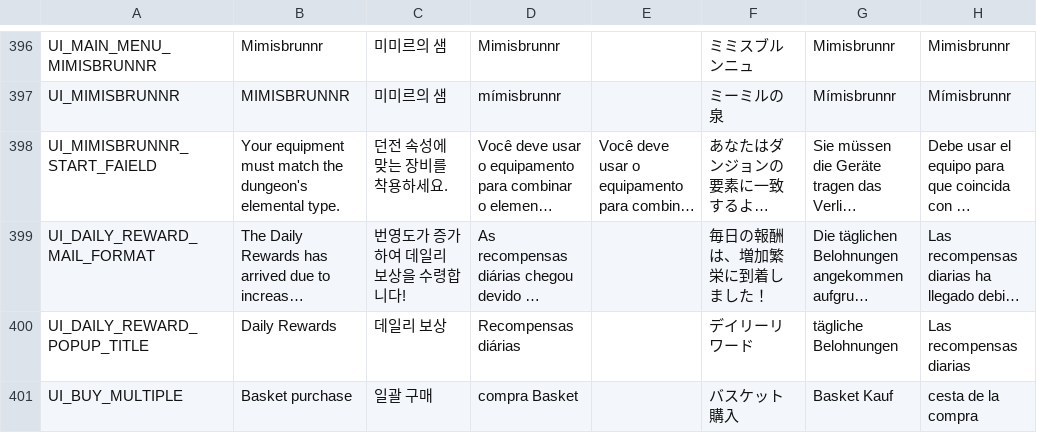
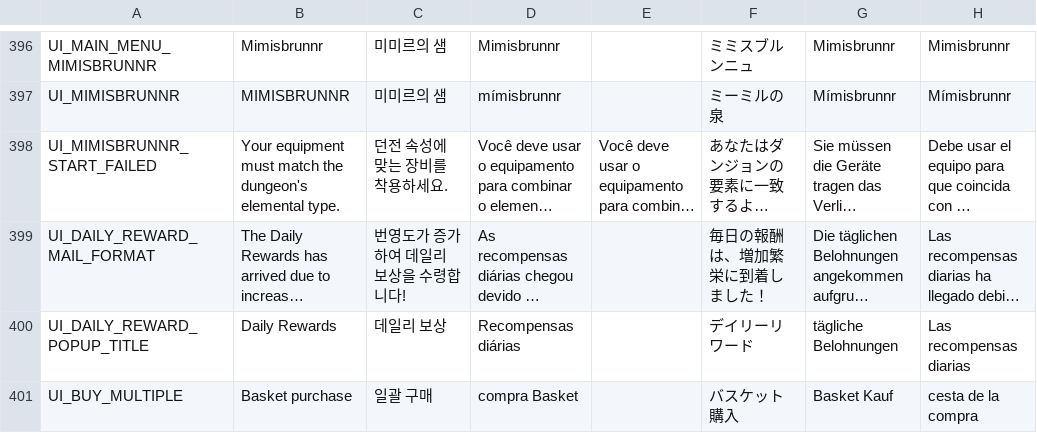
Before and after one commit to planetarium/NineChronicles, a CSV file: nekoyume/Assets/StreamingAssets/Localization/common.csv, drawn as a sheet; only a part is shown, gaps mark what is left out; long unchanged cells end in …; the diff names each change by its address in the sheet, - before the commit and + after, or states it on an @@ line.

Commit message:
combine UI_QuestPreparation and UI_MimisbrunnrPreparation to make UI_BattlePreparation

```diff
--- a/nekoyume/Assets/StreamingAssets/Localization/common.csv
+++ b/nekoyume/Assets/StreamingAssets/Localization/common.csv
-A398: UI_MIMISBRUNNR_START_FAIELD
+A398: UI_MIMISBRUNNR_START_FAILED
```
Also changed, not shown: 25 other files.
